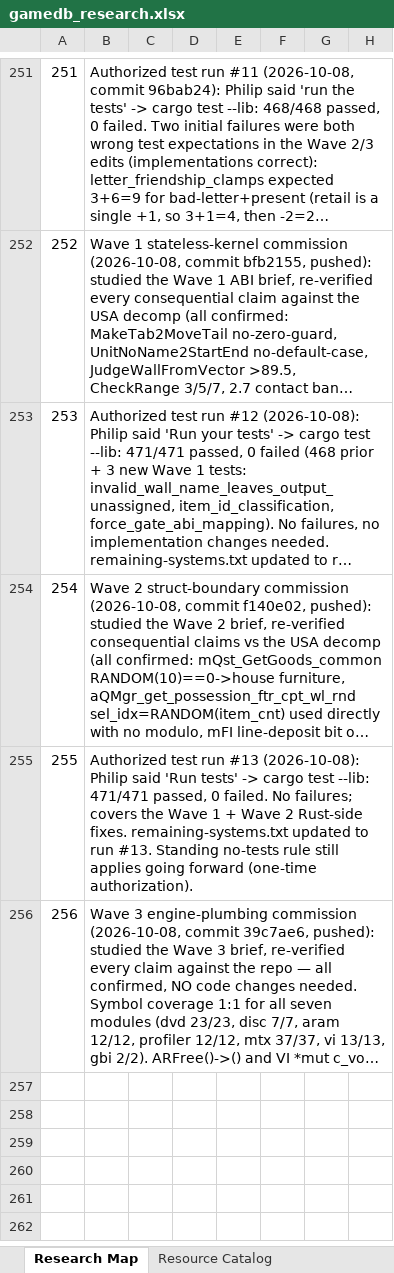
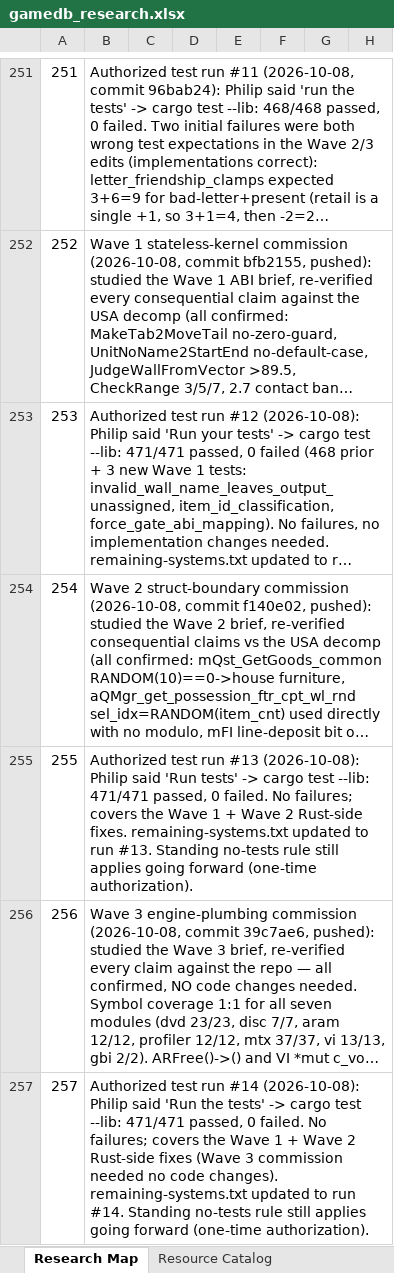
Before and after one commit to himan1372/rustimal-crossing, an Excel workbook: gamedb_research.xlsx, sheet Research Map, drawn as a sheet; only a part is shown, gaps mark what is left out; long unchanged cells end in …; values as stored, in another font and other column widths than the file's, no borders; the diff names each change by its address in the sheet, - before the commit and + after, or states it on an @@ line.

Commit message:
Workbook: row 257 (test run #14, 471/471)

```diff
--- a/gamedb_research.xlsx (sheet Research Map)
+++ b/gamedb_research.xlsx (sheet Research Map)
+row 257: 257 | Authorized test run #14 (2026-10-08): Philip said 'Run the tests' -> cargo test --lib: 471/471 passed, 0 failed. No failures; covers the Wave 1 + Wave 2 Rust-side fixes (Wave 3 commission needed no code changes). remaining-systems.txt updated to run #14. Standing no-tests rule still applies going forward (one-time authorization).
```
